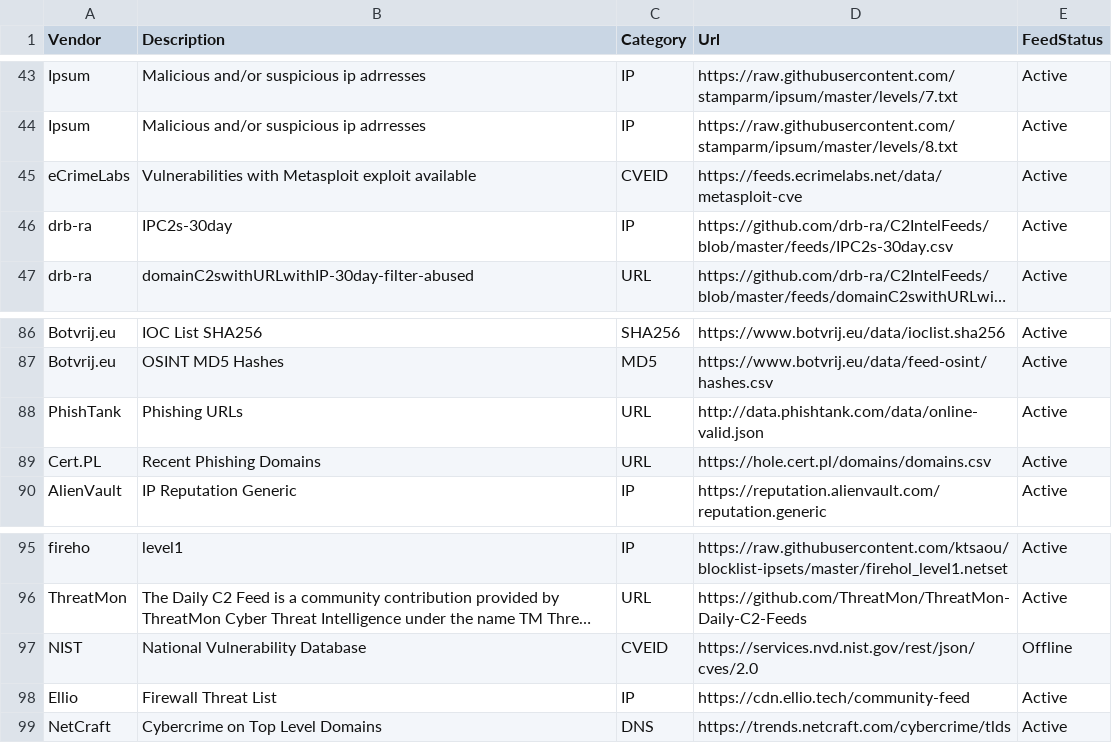
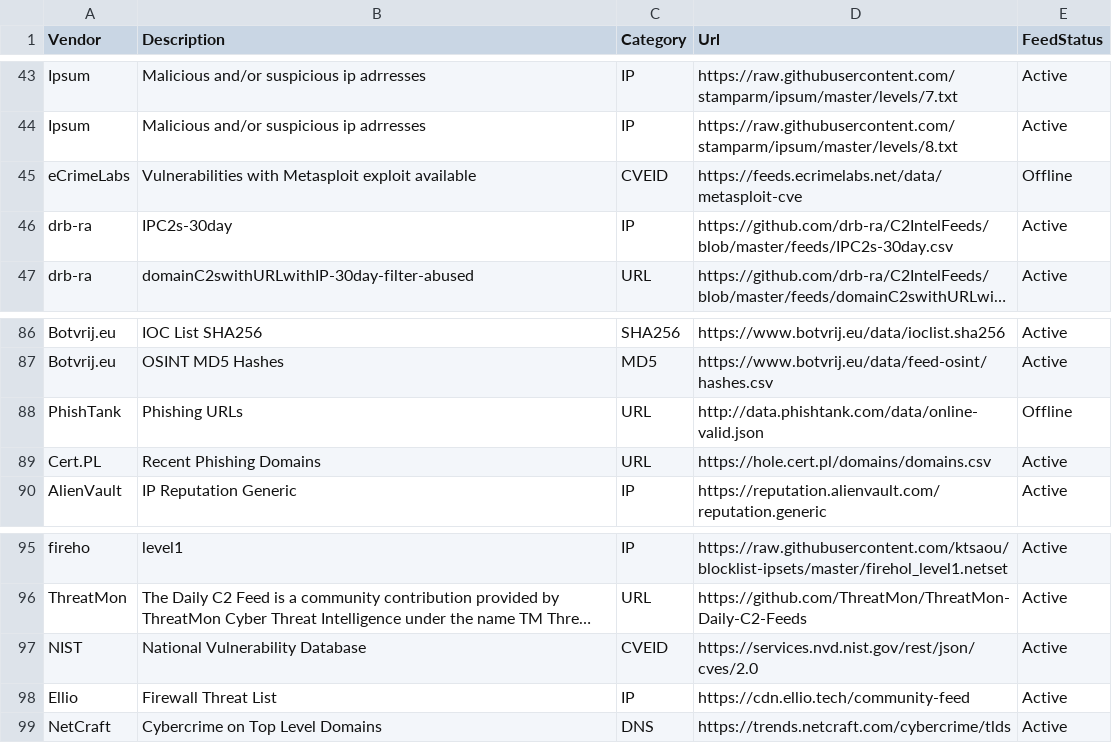
Before and after one commit to JonoClarke9/Open-Source-Threat-Intel-Feeds, a CSV file: ThreatIntelFeeds.csv, drawn as a sheet; only a part is shown, gaps mark what is left out; long unchanged cells end in …; the diff names each change by its address in the sheet, - before the commit and + after, or states it on an @@ line.

```diff
--- a/ThreatIntelFeeds.csv
+++ b/ThreatIntelFeeds.csv
-E45 (FeedStatus): Active
+E45 (FeedStatus): Offline
-E88 (FeedStatus): Active
+E88 (FeedStatus): Offline
-E97 (FeedStatus): Offline
+E97 (FeedStatus): Active
```
